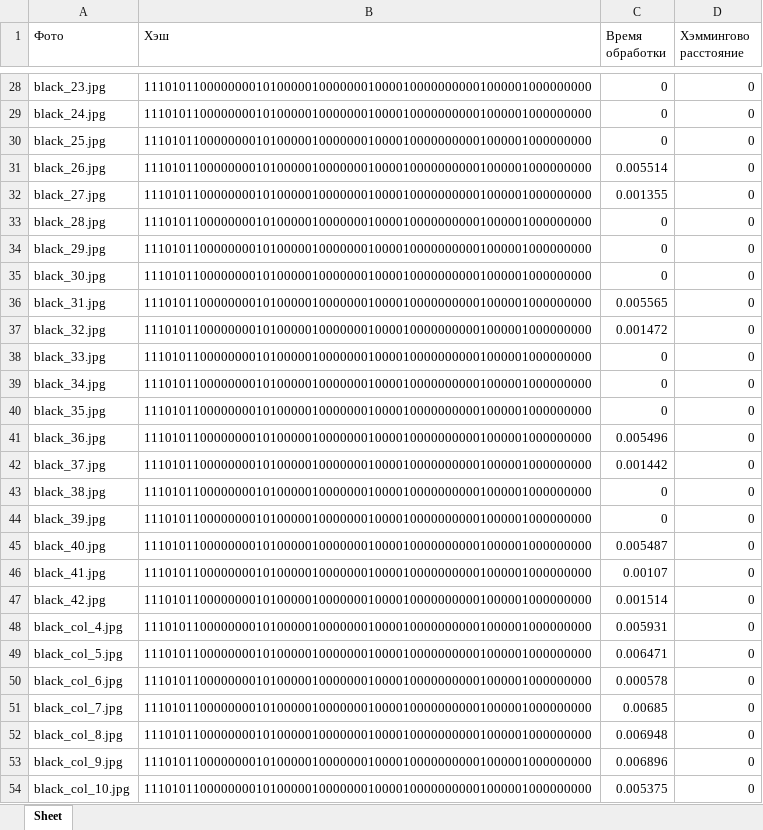
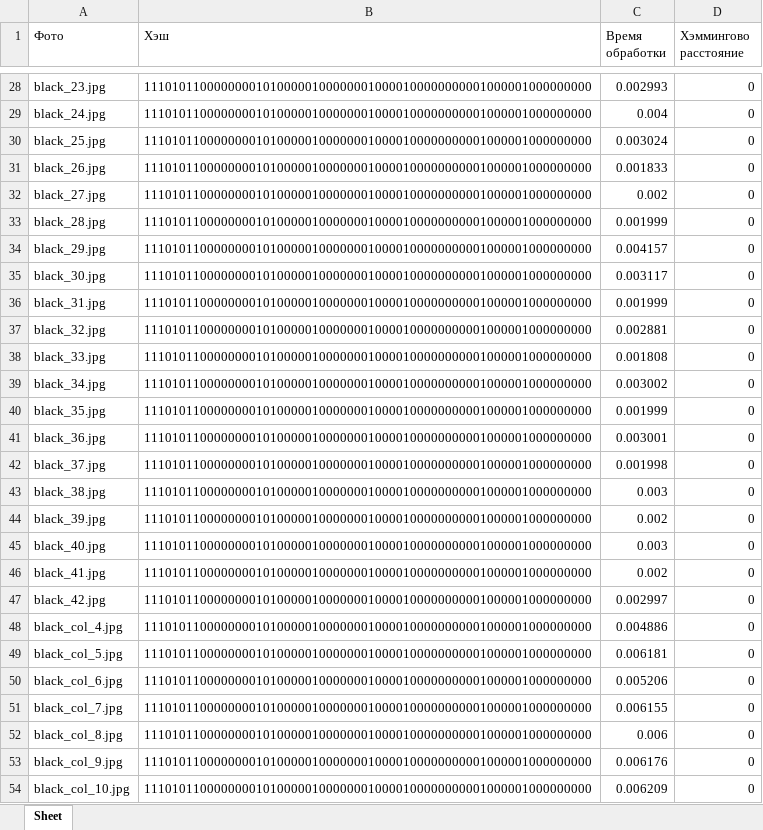
Before and after one commit to Risha-a/SiAKOD_project_PHash, an Excel workbook: хэши (черн, крас, бел)/black_phash.xlsx, sheet Sheet, drawn as a sheet; only a part is shown, gaps mark what is left out; values as stored, in another font and other column widths than the file's, no borders; the diff covers the shown part only; the diff names each change by its address in the sheet, - before the commit and + after, or states it on an @@ line.

```diff
--- a/хэши (черн, крас, бел)/black_phash.xlsx (sheet Sheet)
+++ b/хэши (черн, крас, бел)/black_phash.xlsx (sheet Sheet)
-C28 (Время обработки): 0
+C28 (Время обработки): 0.002993
-C29 (Время обработки): 0
+C29 (Время обработки): 0.004
-C30 (Время обработки): 0
+C30 (Время обработки): 0.003024
-C31 (Время обработки): 0.005514
+C31 (Время обработки): 0.001833
-C32 (Время обработки): 0.001355
+C32 (Время обработки): 0.002
-C33 (Время обработки): 0
+C33 (Время обработки): 0.001999
-C34 (Время обработки): 0
+C34 (Время обработки): 0.004157
-C35 (Время обработки): 0
+C35 (Время обработки): 0.003117
-C36 (Время обработки): 0.005565
+C36 (Время обработки): 0.001999
-C37 (Время обработки): 0.001472
+C37 (Время обработки): 0.002881
-C38 (Время обработки): 0
+C38 (Время обработки): 0.001808
-C39 (Время обработки): 0
+C39 (Время обработки): 0.003002
-C40 (Время обработки): 0
+C40 (Время обработки): 0.001999
-C41 (Время обработки): 0.005496
+C41 (Время обработки): 0.003001
-C42 (Время обработки): 0.001442
+C42 (Время обработки): 0.001998
-C43 (Время обработки): 0
+C43 (Время обработки): 0.003
-C44 (Время обработки): 0
+C44 (Время обработки): 0.002
-C45 (Время обработки): 0.005487
+C45 (Время обработки): 0.003
-C46 (Время обработки): 0.00107
+C46 (Время обработки): 0.002
-C47 (Время обработки): 0.001514
+C47 (Время обработки): 0.002997
-C48 (Время обработки): 0.005931
+C48 (Время обработки): 0.004886
-C49 (Время обработки): 0.006471
+C49 (Время обработки): 0.006181
-C50 (Время обработки): 0.000578
+C50 (Время обработки): 0.005206
-C51 (Время обработки): 0.00685
+C51 (Время обработки): 0.006155
-C52 (Время обработки): 0.006948
+C52 (Время обработки): 0.006
-C53 (Время обработки): 0.006896
+C53 (Время обработки): 0.006176
-C54 (Время обработки): 0.005375
+C54 (Время обработки): 0.006209
```
Also changed, not shown: 62 edited cells elsewhere in this sheet, хэши (черн, крас, бел)/black_check_phash.xlsx, 6 other files.
